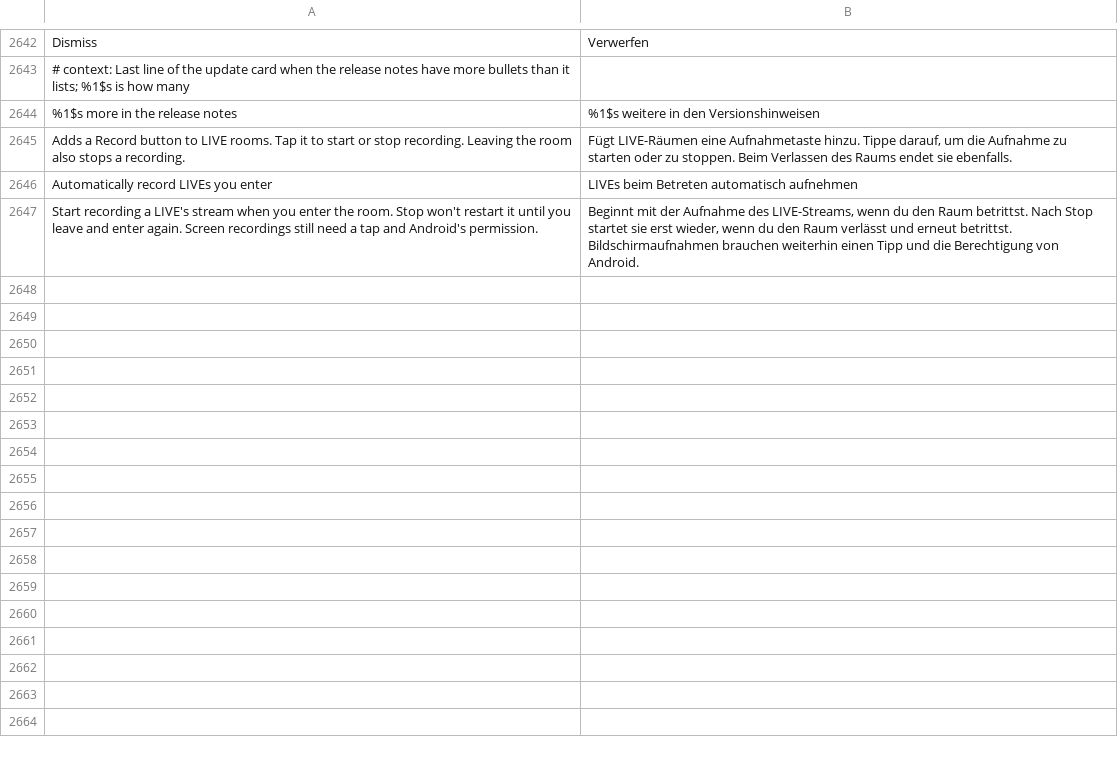
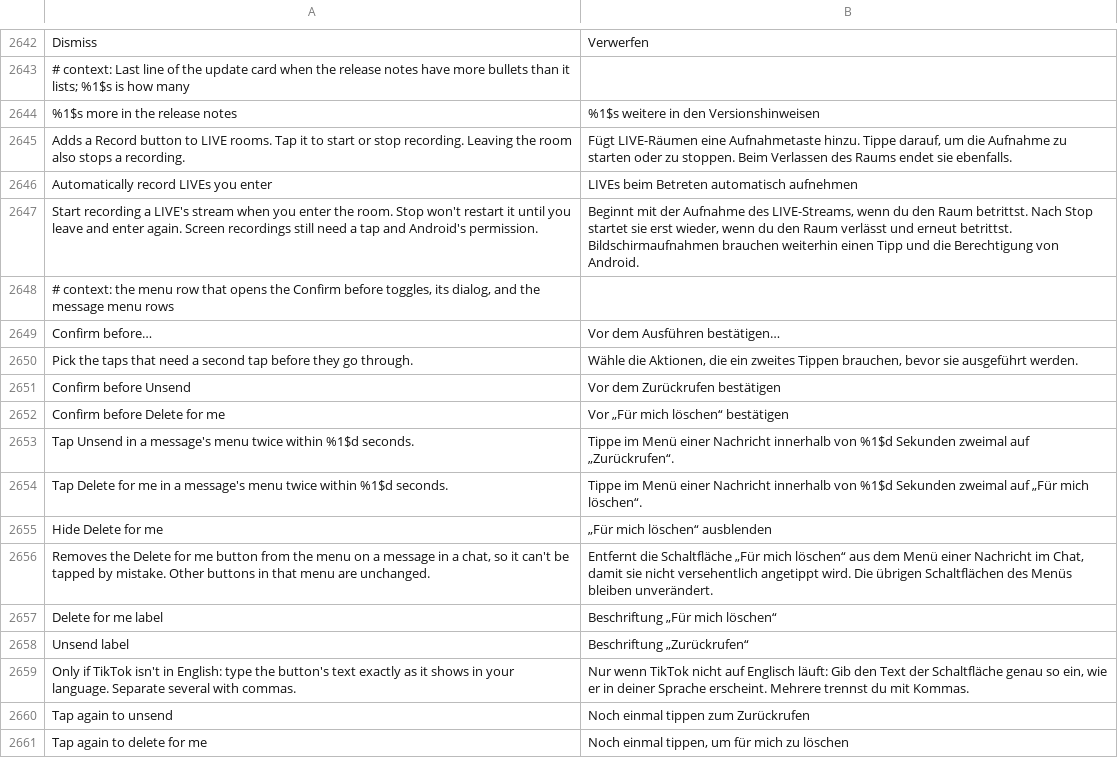
Before and after one commit to nivalox/LarpFeed, a TSV file: extensions/tiktok/src/main/l10n/de.tsv, drawn as a sheet; only a part is shown, gaps mark what is left out; the diff names each change by its address in the sheet, - before the commit and + after, or states it on an @@ line.

```diff
--- a/extensions/tiktok/src/main/l10n/de.tsv
+++ b/extensions/tiktok/src/main/l10n/de.tsv
+row 2648: # context: the menu row that opens the Confirm before toggles, its dialog, and the message menu rows
+row 2649: Confirm before… | Vor dem Ausführen bestätigen…
+row 2650: Pick the taps that need a second tap before they go through. | Wähle die Aktionen, die ein zweites Tippen brauchen, bevor sie ausgeführt werden.
+row 2651: Confirm before Unsend | Vor dem Zurückrufen bestätigen
+row 2652: Confirm before Delete for me | Vor „Für mich löschen“ bestätigen
+row 2653: Tap Unsend in a message's menu twice within %1$d seconds. | Tippe im Menü einer Nachricht innerhalb von %1$d Sekunden zweimal auf „Zurückrufen“.
+row 2654: Tap Delete for me in a message's menu twice within %1$d seconds. | Tippe im Menü einer Nachricht innerhalb von %1$d Sekunden zweimal auf „Für mich löschen“.
+row 2655: Hide Delete for me | „Für mich löschen“ ausblenden
+row 2656: Removes the Delete for me button from the menu on a message in a chat, so it can't be tapped by mistake. Other buttons in that menu are unchanged. | Entfernt die Schaltfläche „Für mich löschen“ aus dem Menü einer Nachricht im Chat, damit sie nicht versehentlich angetippt wird. Die übrigen Schaltflächen des Menüs bleiben unverändert.
+row 2657: Delete for me label | Beschriftung „Für mich löschen“
+row 2658: Unsend label | Beschriftung „Zurückrufen“
+row 2659: Only if TikTok isn't in English: type the button's text exactly as it shows in your language. Separate several with commas. | Nur wenn TikTok nicht auf Englisch läuft: Gib den Text der Schaltfläche genau so ein, wie er in deiner Sprache erscheint. Mehrere trennst du mit Kommas.
+row 2660: Tap again to unsend | Noch einmal tippen zum Zurückrufen
+row 2661: Tap again to delete for me | Noch einmal tippen, um für mich zu löschen
```
Also changed, not shown: extensions/tiktok/src/main/l10n/az.tsv, extensions/tiktok/src/main/l10n/pt-rBR.tsv, 34 other files.
